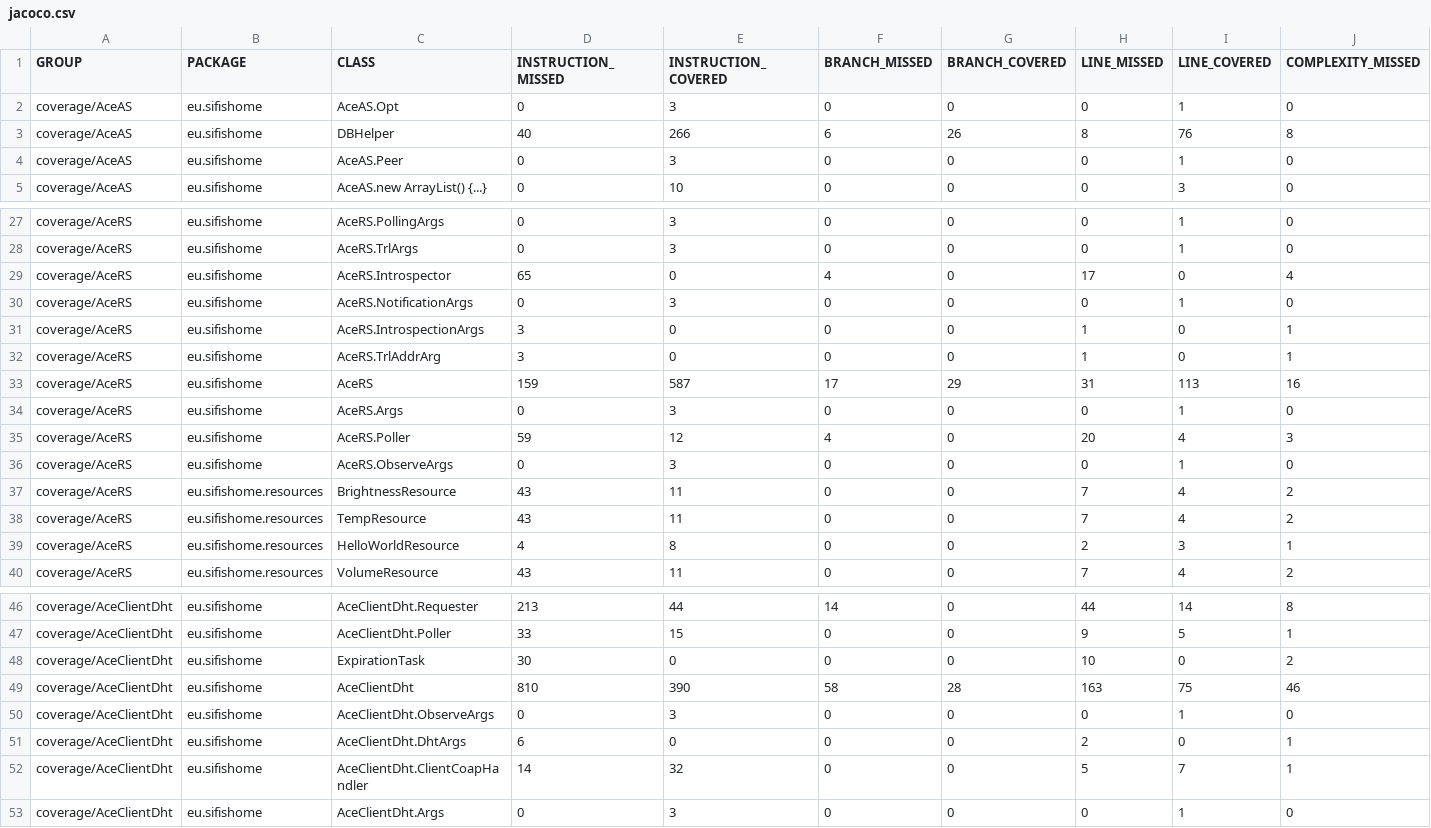
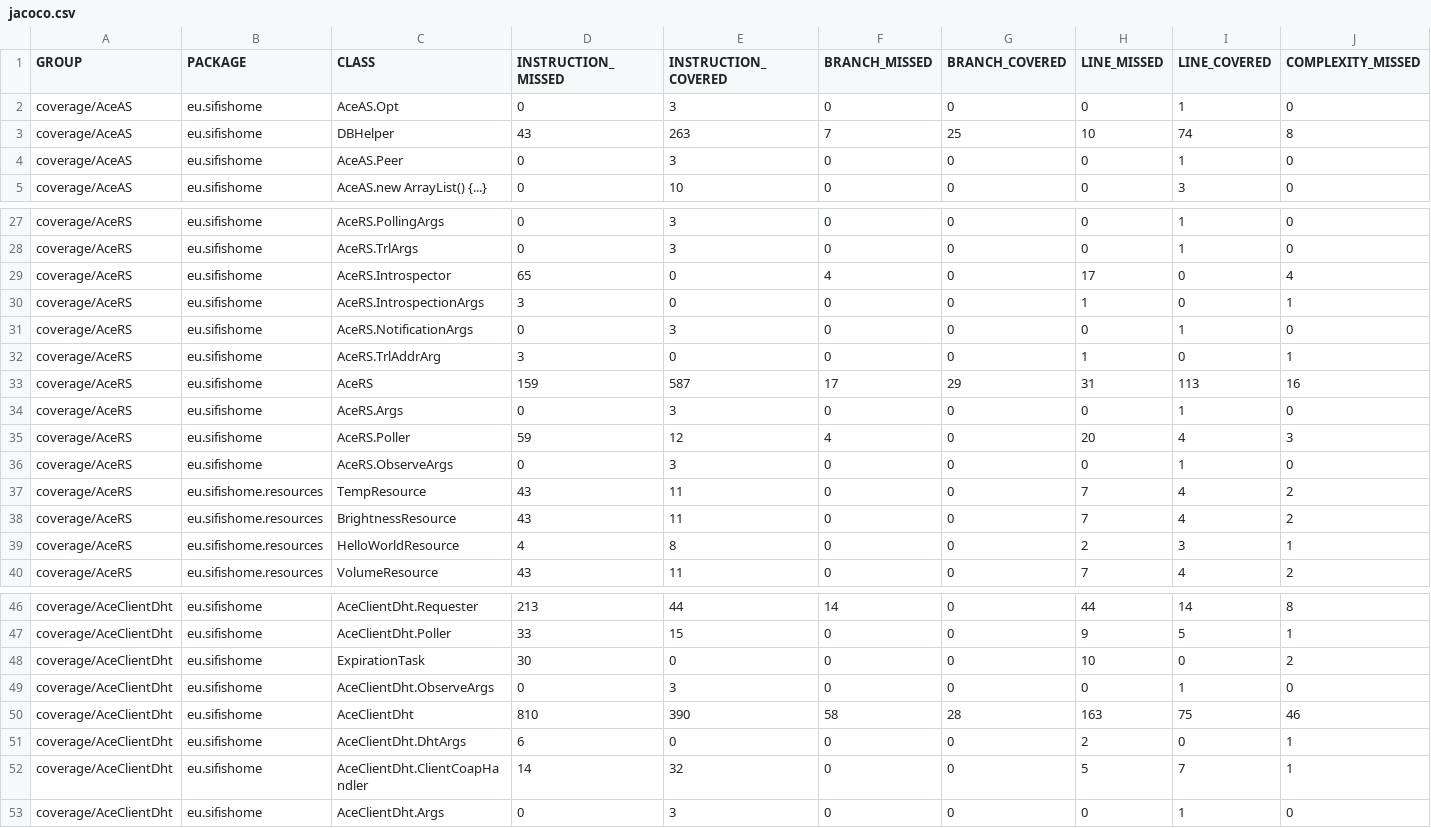
Before and after one commit to sifis-home/ace-entities, a CSV file: reports/jacoco.csv, drawn as a sheet; only a part is shown, gaps mark what is left out; the diff names each change by its address in the sheet, - before the commit and + after, or states it on an @@ line.

```diff
--- a/reports/jacoco.csv
+++ b/reports/jacoco.csv
-D3 (INSTRUCTION_MISSED): 40
+D3 (INSTRUCTION_MISSED): 43
-E3 (INSTRUCTION_COVERED): 266
+E3 (INSTRUCTION_COVERED): 263
-F3 (BRANCH_MISSED): 6
+F3 (BRANCH_MISSED): 7
-G3 (BRANCH_COVERED): 26
+G3 (BRANCH_COVERED): 25
-H3 (LINE_MISSED): 8
+H3 (LINE_MISSED): 10
-I3 (LINE_COVERED): 76
+I3 (LINE_COVERED): 74
@@ row 31 moved to row 30: coverage/AceRS @@
@@ row 38 moved to row 37: coverage/AceRS @@
@@ row 50 moved to row 49: coverage/AceClientDht @@
```
Also changed, not shown: 12 other files.
